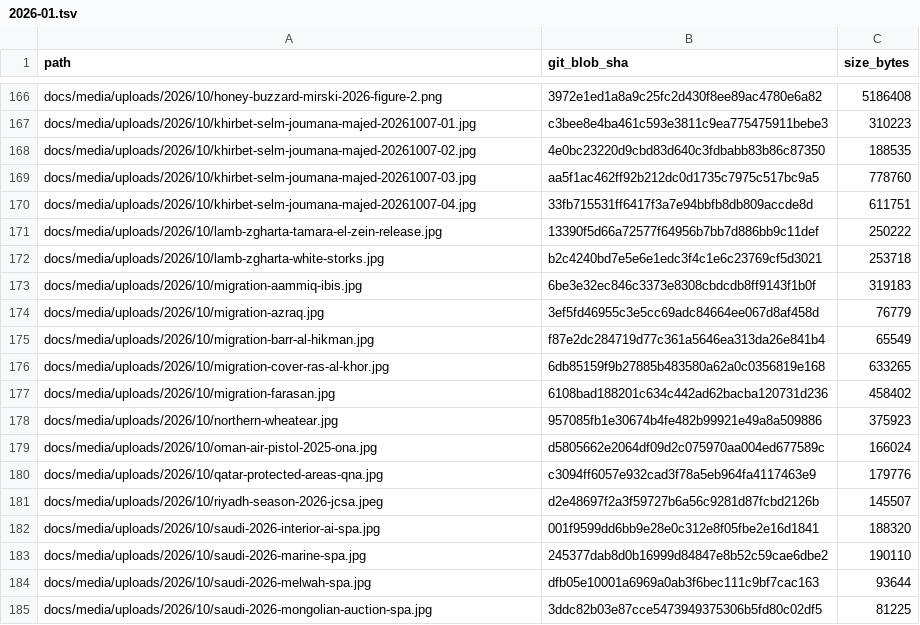
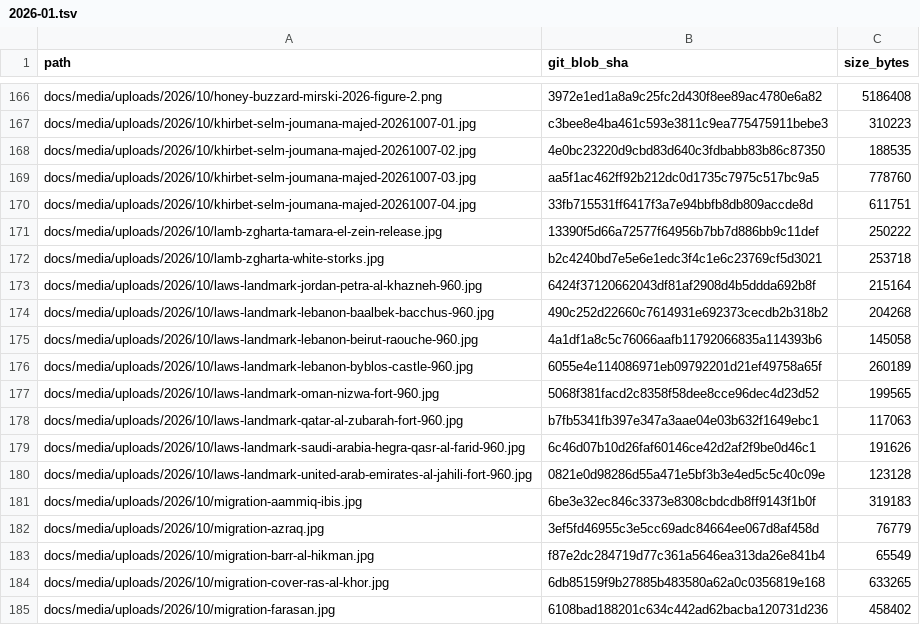
Before and after one commit to unionmed/sayd-magazine, a TSV file: audit/image-catalog/manifest/2026-01.tsv, drawn as a sheet; only a part is shown, gaps mark what is left out; the shorter side is filled out with more unchanged rows.

Commit message:
Use licensed country landmarks only on laws category cards

```diff
--- a/audit/image-catalog/manifest/2026-01.tsv
+++ b/audit/image-catalog/manifest/2026-01.tsv
@@ -172,2 +172,10 @@ docs/media/uploads/2026/10/lamb-zgharta-tamara-el-zein-release.jpg	13390f5d66a72
 docs/media/uploads/2026/10/lamb-zgharta-white-storks.jpg	b2c4240bd7e5e6e1edc3f4c1e6c23769cf5d3021	253718
+docs/media/uploads/2026/10/laws-landmark-jordan-petra-al-khazneh-960.jpg	6424f37120662043df81af2908d4b5ddda692b8f	215164
+docs/media/uploads/2026/10/laws-landmark-lebanon-baalbek-bacchus-960.jpg	490c252d22660c7614931e692373cecdb2b318b2	204268
+docs/media/uploads/2026/10/laws-landmark-lebanon-beirut-raouche-960.jpg	4a1df1a8c5c76066aafb11792066835a114393b6	145058
+docs/media/uploads/2026/10/laws-landmark-lebanon-byblos-castle-960.jpg	6055e4e114086971eb09792201d21ef49758a65f	260189
+docs/media/uploads/2026/10/laws-landmark-oman-nizwa-fort-960.jpg	5068f381facd2c8358f58dee8cce96dec4d23d52	199565
+docs/media/uploads/2026/10/laws-landmark-qatar-al-zubarah-fort-960.jpg	b7fb5341fb397e347a3aae04e03b632f1649ebc1	117063
+docs/media/uploads/2026/10/laws-landmark-saudi-arabia-hegra-qasr-al-farid-960.jpg	6c46d07b10d26faf60146ce42d2af2f9be0d46c1	191626
+docs/media/uploads/2026/10/laws-landmark-united-arab-emirates-al-jahili-fort-960.jpg	0821e0d98286d55a471e5bf3b3e4ed5c5c40c09e	123128
 docs/media/uploads/2026/10/migration-aammiq-ibis.jpg	6be3e32ec846c3373e8308cbdcdb8ff9143f1b0f	319183
```
Also changed, not shown: 16 other files.
